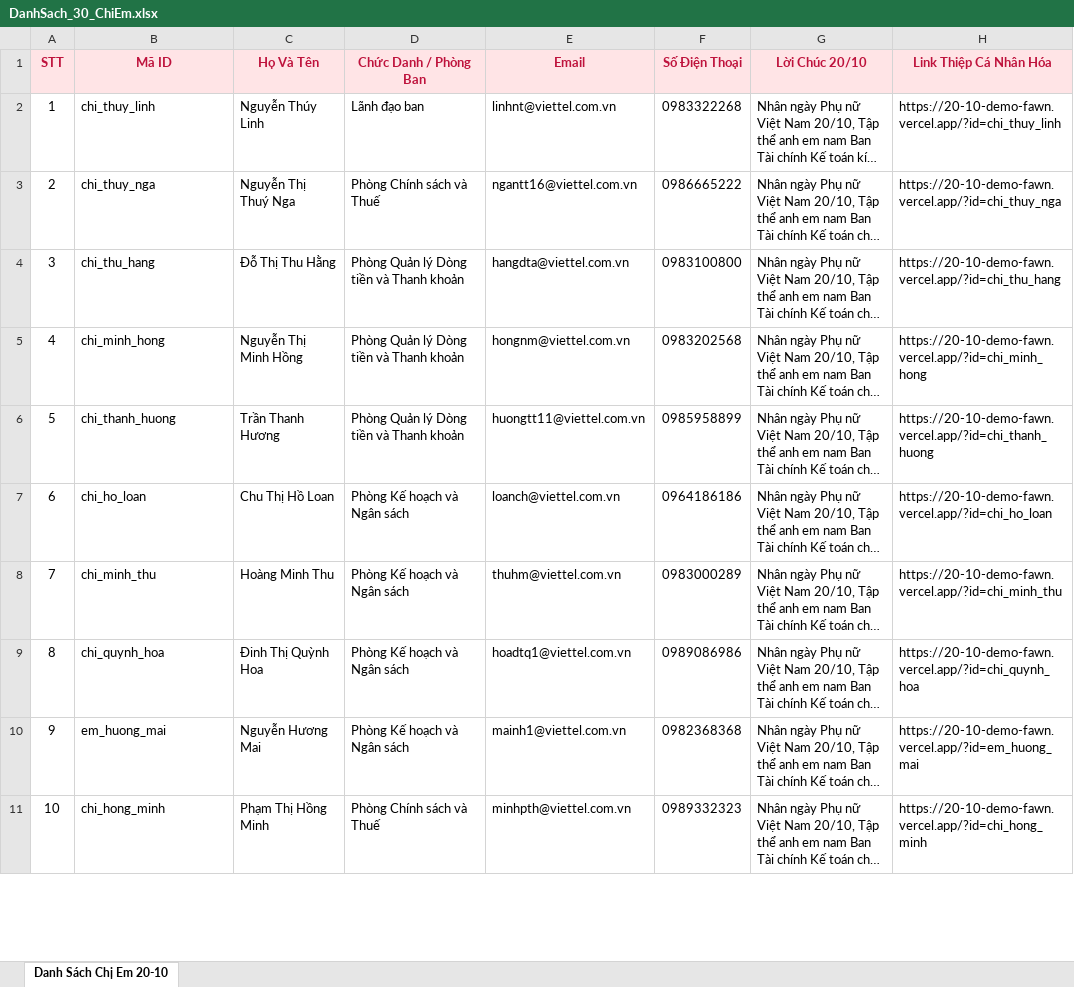
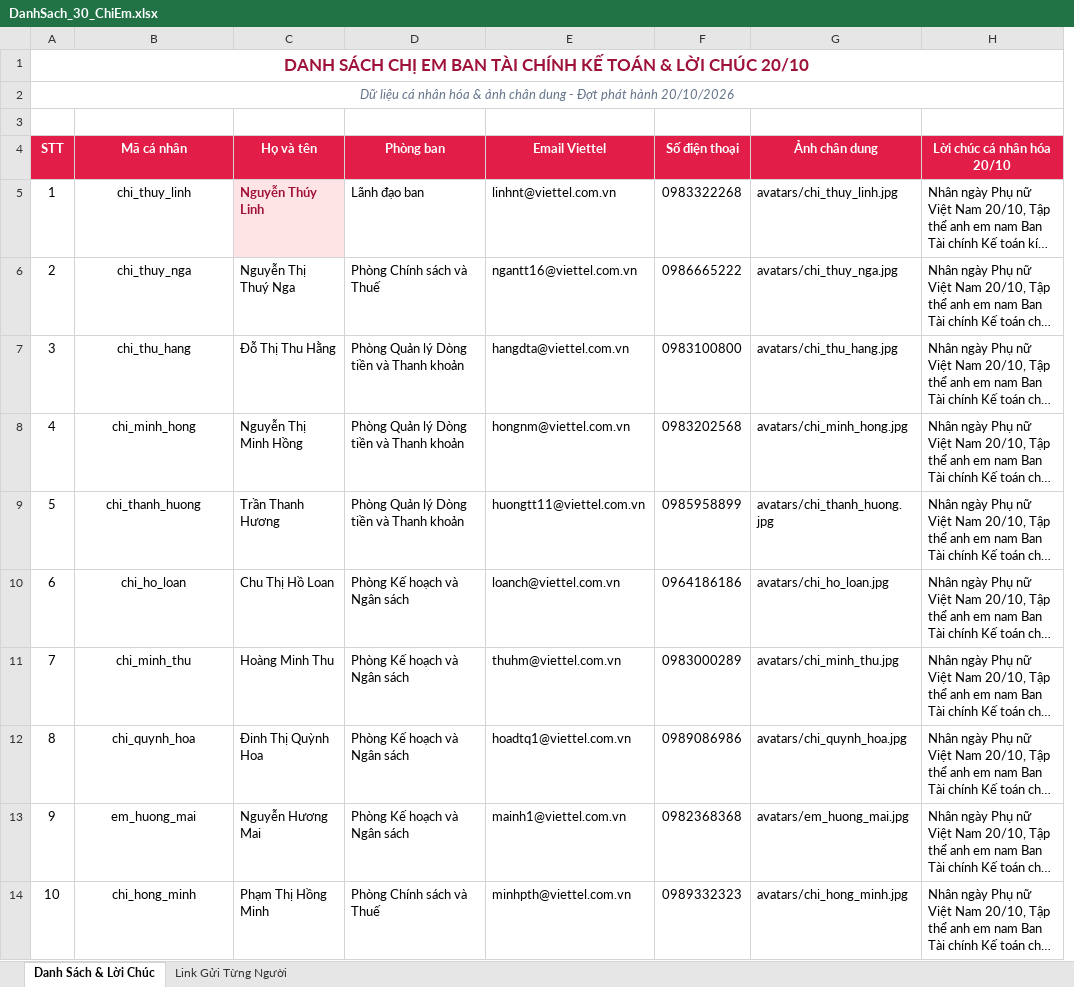
Before and after one commit to quangduy-nguyen/20-10-demo, an Excel workbook: DanhSach_30_ChiEm.xlsx, sheet Danh Sách & Lời Chúc, drawn as a sheet; only a part is shown; long unchanged cells end in …; values as stored, in another font and other column widths than the file's, no borders; removed rows and columns are numbered as before the commit, all else as after; the diff covers the shown part only; the diff names each change by its address in the sheet, - before the commit and + after, or states it on an @@ line.

```diff
--- a/DanhSach_30_ChiEm.xlsx (sheet Danh Sách & Lời Chúc)
+++ b/DanhSach_30_ChiEm.xlsx (sheet Danh Sách & Lời Chúc)
-sheet tab: Danh Sách Chị Em 20-10
+sheet tab: Danh Sách & Lời Chúc
+sheet tab: Link Gửi Từng Người
+column G, rows 5-14: avatars/chi_thuy_linh.jpg | avatars/chi_thuy_nga.jpg | avatars/chi_thu_hang.jpg | avatars/chi_minh_hong.jpg | avatars/chi_thanh_huong.jpg | avatars/chi_ho_loan.jpg | avatars/chi_minh_thu.jpg | avatars/chi_quynh_hoa.jpg | avatars/em_huong_mai.jpg | avatars/chi_hong_minh.jpg
-column H, rows 1-11: Link Thiệp Cá Nhân Hóa | https://20-10-demo-fawn.vercel.app/?id=chi_thuy_linh | https://20-10-demo-fawn.vercel.app/?id=chi_thuy_nga | https://20-10-demo-fawn.vercel.app/?id=chi_thu_hang | https://20-10-demo-fawn.vercel.app/?id=chi_minh_hong | https://20-10-demo-fawn.vercel.app/?id=chi_thanh_huong | https://20-10-demo-fawn.vercel.app/?id=chi_ho_loan | https://20-10-demo-fawn.vercel.app/?id=chi_minh_thu | https://20-10-demo-fawn.vercel.app/?id=chi_quynh_hoa | https://20-10-demo-fawn.vercel.app/?id=em_huong_mai | https://20-10-demo-fawn.vercel.app/?id=chi_hong_minh
@@ column A renumbered in row 1 @@
-A1:F1 fill: #FFE4E6
+A1:F1 fill: none
-A1 text colour: #BE123C
+A1 text colour: #9F1239, text size: larger
+A1:H1 merged
-B1: Mã ID
+B1: (empty)
-C1: Họ Và Tên
+C1: (empty)
-D1: Chức Danh / Phòng Ban
+D1: (empty)
-E1: Email
+E1: (empty)
-F1: Số Điện Thoại
+F1: (empty)
-H1: Lời Chúc 20/10
+H1: (empty)
-H1 fill: #FFE4E6
+H1 fill: none
+row 2: Dữ liệu cá nhân hóa & ảnh chân dung - Đợt phát hành 20/10/2026
+row 3: (empty)
+row 4: STT | Mã cá nhân | Họ và tên | Phòng ban | Email Viettel | Số điện thoại | Ảnh chân dung | Lời chúc cá nhân hóa 20/10
-B5:B14 alignment: left
+B5:B14 alignment: center
@@ C5 fill: none → #FFE4E6, bold: off → on, text colour: black → #9F1239 @@
```
Also changed, not shown: cell formats elsewhere in this sheet, 25 other files.
